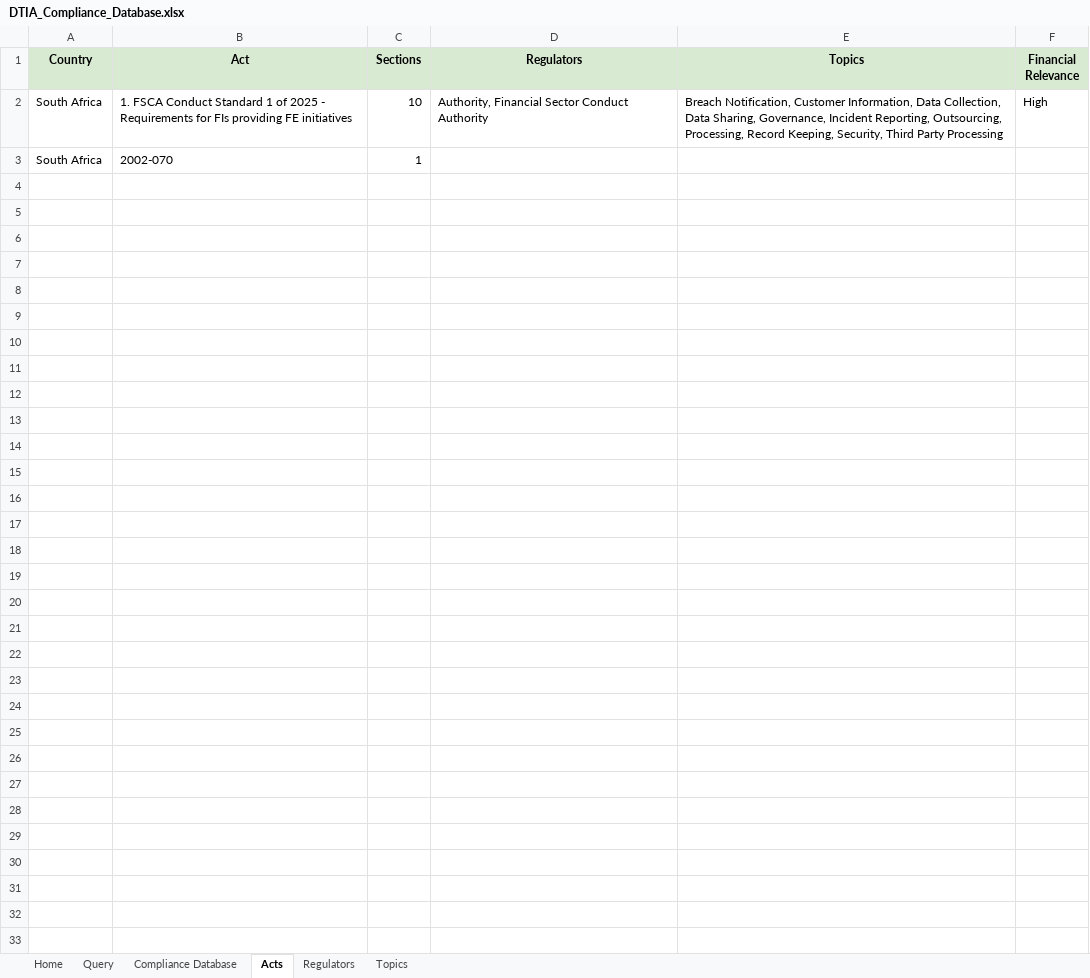
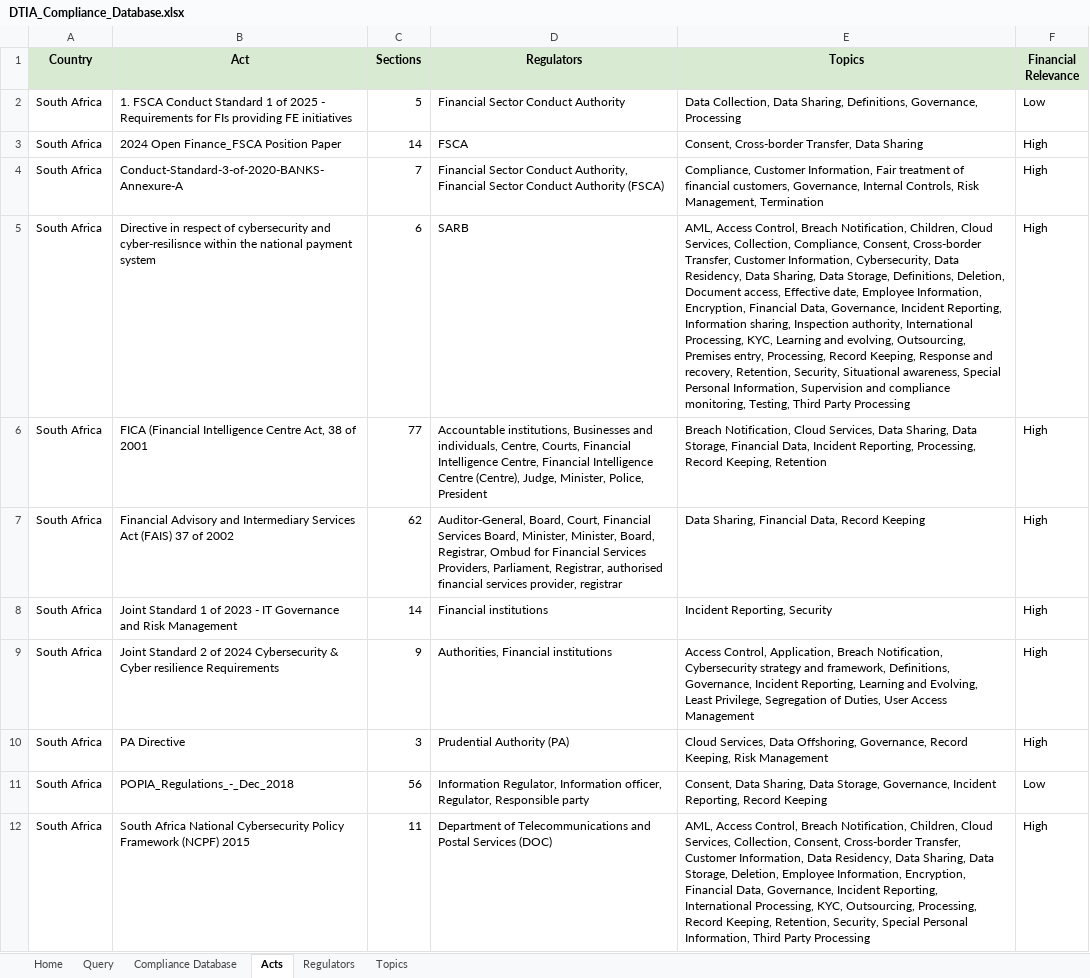
Before and after one commit to ethandeysel/Data-Risk-Compliance, an Excel workbook: DTIA_Compliance_Database.xlsx, sheet Acts, drawn as a sheet; values as stored, in another font and other column widths than the file's, no borders; table styles not drawn; removed rows and columns are numbered as before the commit, all else as after; the diff names each change by its address in the sheet, - before the commit and + after, or states it on an @@ line.

```diff
--- a/DTIA_Compliance_Database.xlsx (sheet Acts)
+++ b/DTIA_Compliance_Database.xlsx (sheet Acts)
-C2 (Sections): 10
+C2 (Sections): 5
-D2 (Regulators): Authority, Financial Sector Conduct Authority
+D2 (Regulators): Financial Sector Conduct Authority
-E2 (Topics): Breach Notification, Customer Information, Data Collection, Data Sharing, Governance, Incident Reporting, Outsourcing, Processing, Record Keeping, Security, Third Party Processing
+E2 (Topics): Data Collection, Data Sharing, Definitions, Governance, Processing
-F2 (Financial Relevance): High
+F2 (Financial Relevance): Low
-row 3: South Africa | 2002-070 | 1
+row 3: South Africa | 2024 Open Finance_FSCA Position Paper | 14 | FSCA | Consent, Cross-border Transfer, Data Sharing | High
+row 4: South Africa | Conduct-Standard-3-of-2020-BANKS-Annexure-A | 7 | Financial Sector Conduct Authority, Financial Sector Conduct Authority (FSCA) | Compliance, Customer Information, Fair treatment of financial customers, Governance, Internal Controls, Risk Management, Termination | High
+row 5: South Africa | Directive in respect of cybersecurity and cyber-resilisnce within the national payment system | 6 | SARB | AML, Access Control, Breach Notification, Children, Cloud Services, Collection, Compliance, Consent, Cross-border Transfer, Customer Information, Cybersecurity, Data Residency, Data Sharing, Data Storage, Definitions, Deletion, Document access, Effective date, Employee Information, Encryption, Financial Data, Governance, Incident Reporting, Information sharing, Inspection authority, International Processing, KYC, Learning and evolving, Outsourcing, Premises entry, Processing, Record Keeping, Response and recovery, Retention, Security, Situational awareness, Special Personal Information, Supervision and compliance monitoring, Testing, Third Party Processing | High
+row 6: South Africa | FICA (Financial Intelligence Centre Act, 38 of 2001 | 77 | Accountable institutions, Businesses and individuals, Centre, Courts, Financial Intelligence Centre, Financial Intelligence Centre (Centre), Judge, Minister, Police, President | Breach Notification, Cloud Services, Data Sharing, Data Storage, Financial Data, Incident Reporting, Processing, Record Keeping, Retention | High
+row 7: South Africa | Financial Advisory and Intermediary Services Act (FAIS) 37 of 2002 | 62 | Auditor-General, Board, Court, Financial Services Board, Minister, Minister, Board, Registrar, Ombud for Financial Services Providers, Parliament, Registrar, authorised financial services provider, registrar | Data Sharing, Financial Data, Record Keeping | High
+row 8: South Africa | Joint Standard 1 of 2023 - IT Governance and Risk Management | 14 | Financial institutions | Incident Reporting, Security | High
+row 9: South Africa | Joint Standard 2 of 2024 Cybersecurity & Cyber resilience Requirements | 9 | Authorities, Financial institutions | Access Control, Application, Breach Notification, Cybersecurity strategy and framework, Definitions, Governance, Incident Reporting, Learning and Evolving, Least Privilege, Segregation of Duties, User Access Management | High
+row 10: South Africa | PA Directive | 3 | Prudential Authority (PA) | Cloud Services, Data Offshoring, Governance, Record Keeping, Risk Management | High
+row 11: South Africa | POPIA_Regulations_-_Dec_2018 | 56 | Information Regulator, Information officer, Regulator, Responsible party | Consent, Data Sharing, Data Storage, Governance, Incident Reporting, Record Keeping | Low
+row 12: South Africa | South Africa National Cybersecurity Policy Framework (NCPF) 2015 | 11 | Department of Telecommunications and Postal Services (DOC) | AML, Access Control, Breach Notification, Children, Cloud Services, Collection, Consent, Cross-border Transfer, Customer Information, Data Residency, Data Sharing, Data Storage, Deletion, Employee Information, Encryption, Financial Data, Governance, Incident Reporting, International Processing, KYC, Outsourcing, Processing, Record Keeping, Retention, Security, Special Personal Information, Third Party Processing | High
```
Also changed, not shown: sheet Query, sheet Compliance Database, sheet Topics, sheet Regulators, sheet Home, 11 other files.
